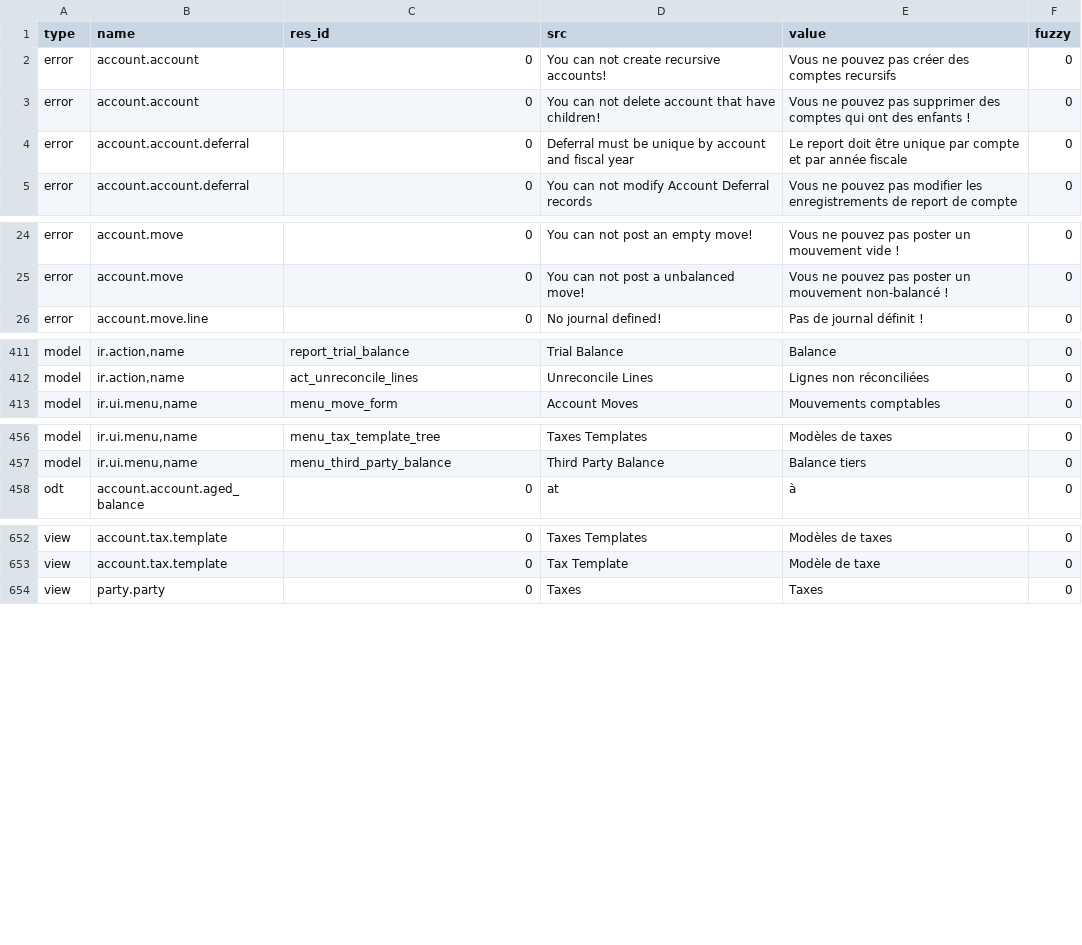
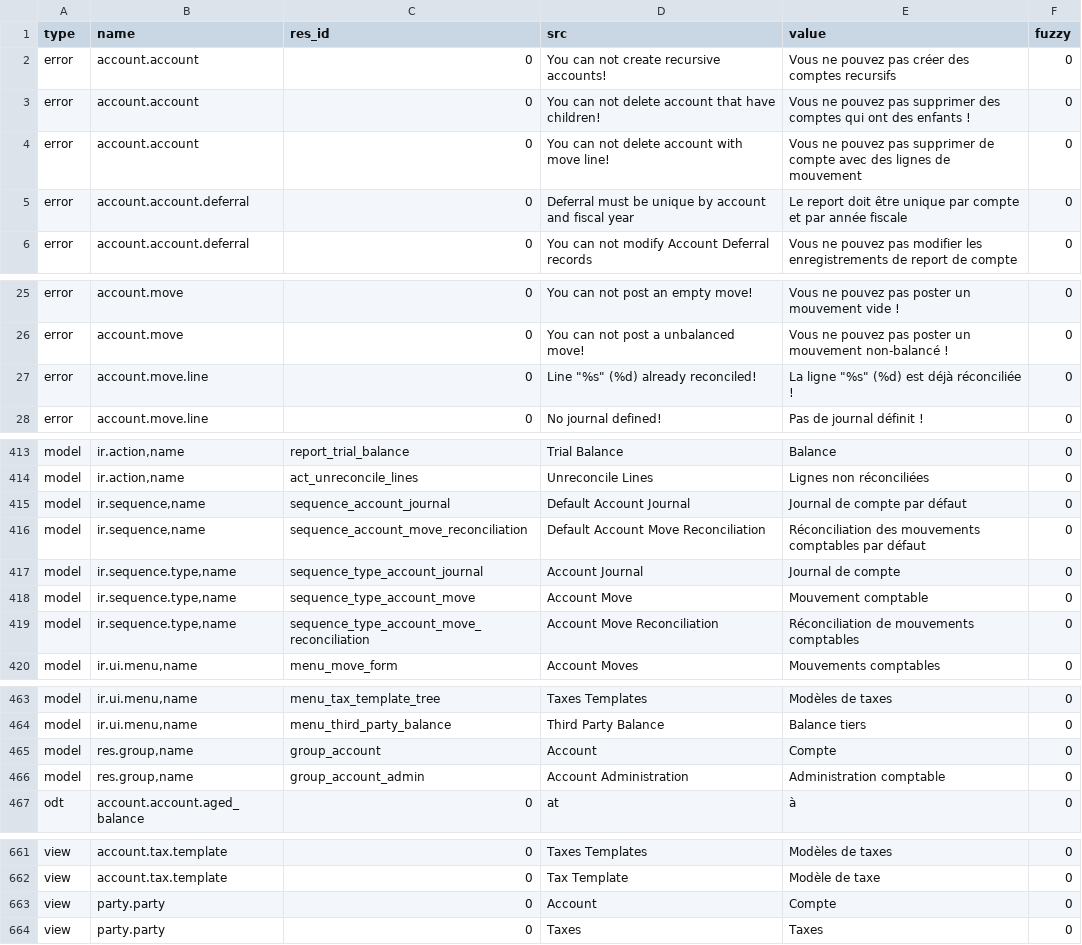
Before and after one commit to coopengo/account, a CSV file: fr_FR.csv, drawn as a sheet; only a part is shown, gaps mark what is left out; the diff names each change by its address in the sheet, - before the commit and + after, or states it on an @@ line.

Commit message:
Updated french translation

```diff
--- a/fr_FR.csv
+++ b/fr_FR.csv
+row 4: error | account.account | 0 | You can not delete account with move line! | Vous ne pouvez pas supprimer de compte avec des lignes de mouvement | 0
+row 27: error | account.move.line | 0 | Line "%s" (%d) already reconciled! | La ligne "%s" (%d) est déjà réconciliée ! | 0
+row 415: model | ir.sequence,name | sequence_account_journal | Default Account Journal | Journal de compte par défaut | 0
+row 416: model | ir.sequence,name | sequence_account_move_reconciliation | Default Account Move Reconciliation | Réconciliation des mouvements comptables par défaut | 0
+row 417: model | ir.sequence.type,name | sequence_type_account_journal | Account Journal | Journal de compte | 0
+row 418: model | ir.sequence.type,name | sequence_type_account_move | Account Move | Mouvement comptable | 0
+row 419: model | ir.sequence.type,name | sequence_type_account_move_reconciliation | Account Move Reconciliation | Réconciliation de mouvements comptables | 0
+row 465: model | res.group,name | group_account | Account | Compte | 0
+row 466: model | res.group,name | group_account_admin | Account Administration | Administration comptable | 0
+row 663: view | party.party | 0 | Account | Compte | 0
```
